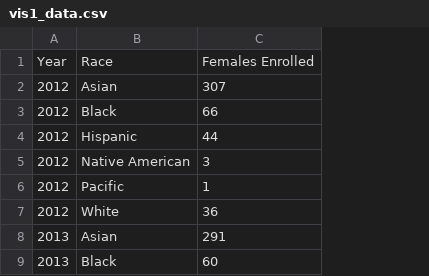
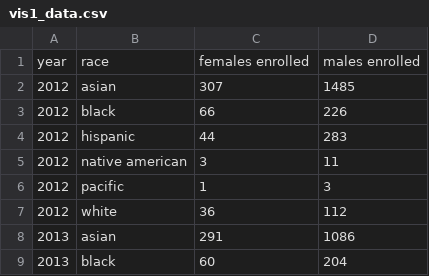
Before and after one commit to INFO-4602-5602/project-2-ncwit-team-10-steve-bryan-yoshinari-adam, a CSV file: vis1_data.csv, drawn as a sheet; only a part is shown; removed rows and columns are numbered as before the commit, all else as after; the diff names each change by its address in the sheet, - before the commit and + after, or states it on an @@ line.

Commit message:
Created clean vis 2 data and added male data to vis1_data.csv.

```diff
--- a/vis1_data.csv
+++ b/vis1_data.csv
-column B, rows 2-9: Asian | Black | Hispanic | Native American | Pacific | White | Asian | Black
+column B, rows 2-9: asian | black | hispanic | native american | pacific | white | asian | black
+column D, rows 2-9: 1485 | 226 | 283 | 11 | 3 | 112 | 1086 | 204
-row 1: Year | Race | Females Enrolled
+row 1: year | race | females enrolled | males enrolled
```
Also changed, not shown: 1 other file.
